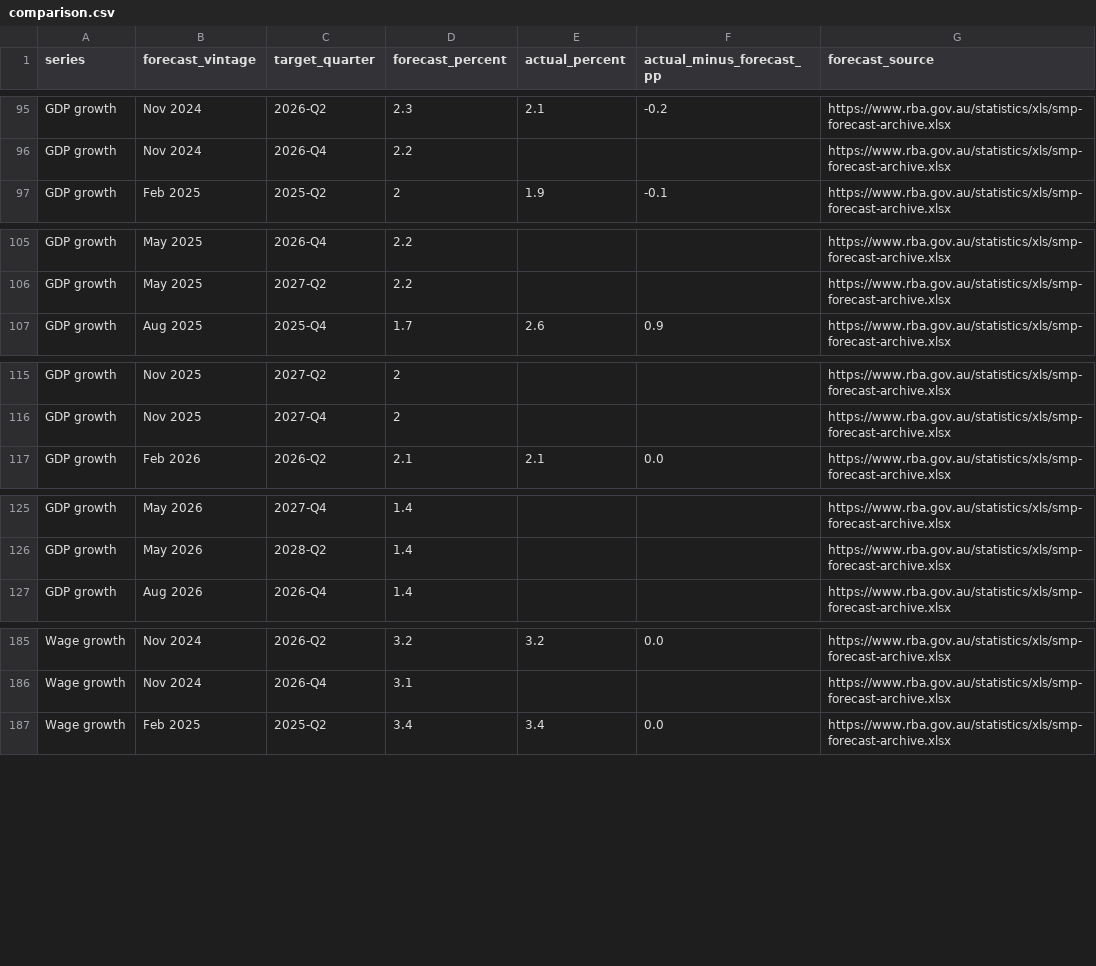
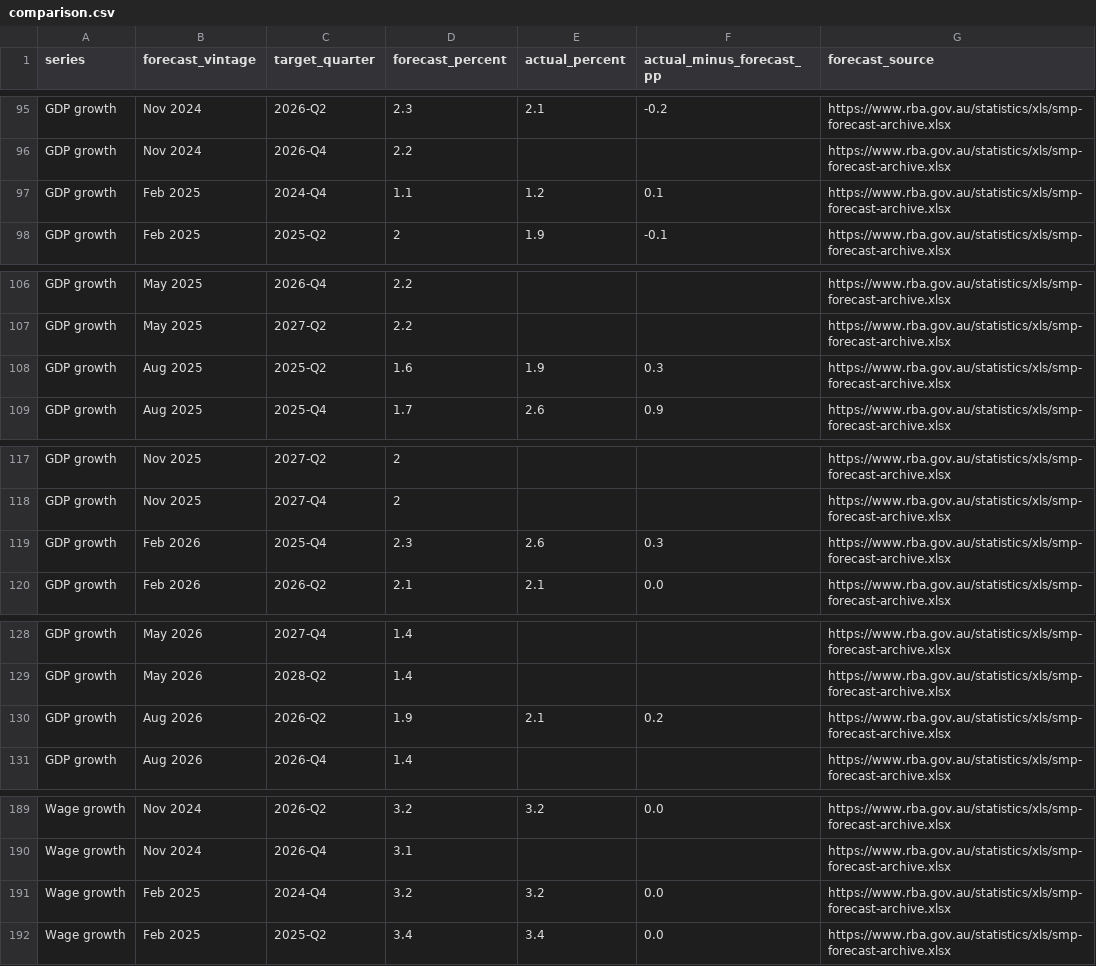
Before and after one commit to igross/isaacgross-website, a CSV file: smp-forecasts/assets/comparison.csv, drawn as a sheet; only a part is shown, gaps mark what is left out; the diff covers the shown part only; the diff names each change by its address in the sheet, - before the commit and + after, or states it on an @@ line.

Commit message:
Extend SMP forecast paths and add interactive vintage comparisons

```diff
--- a/smp-forecasts/assets/comparison.csv
+++ b/smp-forecasts/assets/comparison.csv
+row 97: GDP growth | Feb 2025 | 2024-Q4 | 1.1 | 1.2 | 0.1 | https://www.rba.gov.au/statistics/xls/smp-forecast-archive.xlsx
+row 108: GDP growth | Aug 2025 | 2025-Q2 | 1.6 | 1.9 | 0.3 | https://www.rba.gov.au/statistics/xls/smp-forecast-archive.xlsx
+row 119: GDP growth | Feb 2026 | 2025-Q4 | 2.3 | 2.6 | 0.3 | https://www.rba.gov.au/statistics/xls/smp-forecast-archive.xlsx
+row 130: GDP growth | Aug 2026 | 2026-Q2 | 1.9 | 2.1 | 0.2 | https://www.rba.gov.au/statistics/xls/smp-forecast-archive.xlsx
+row 191: Wage growth | Feb 2025 | 2024-Q4 | 3.2 | 3.2 | 0.0 | https://www.rba.gov.au/statistics/xls/smp-forecast-archive.xlsx
```
Also changed, not shown: 3 added rows elsewhere in this file, 4 other files.
